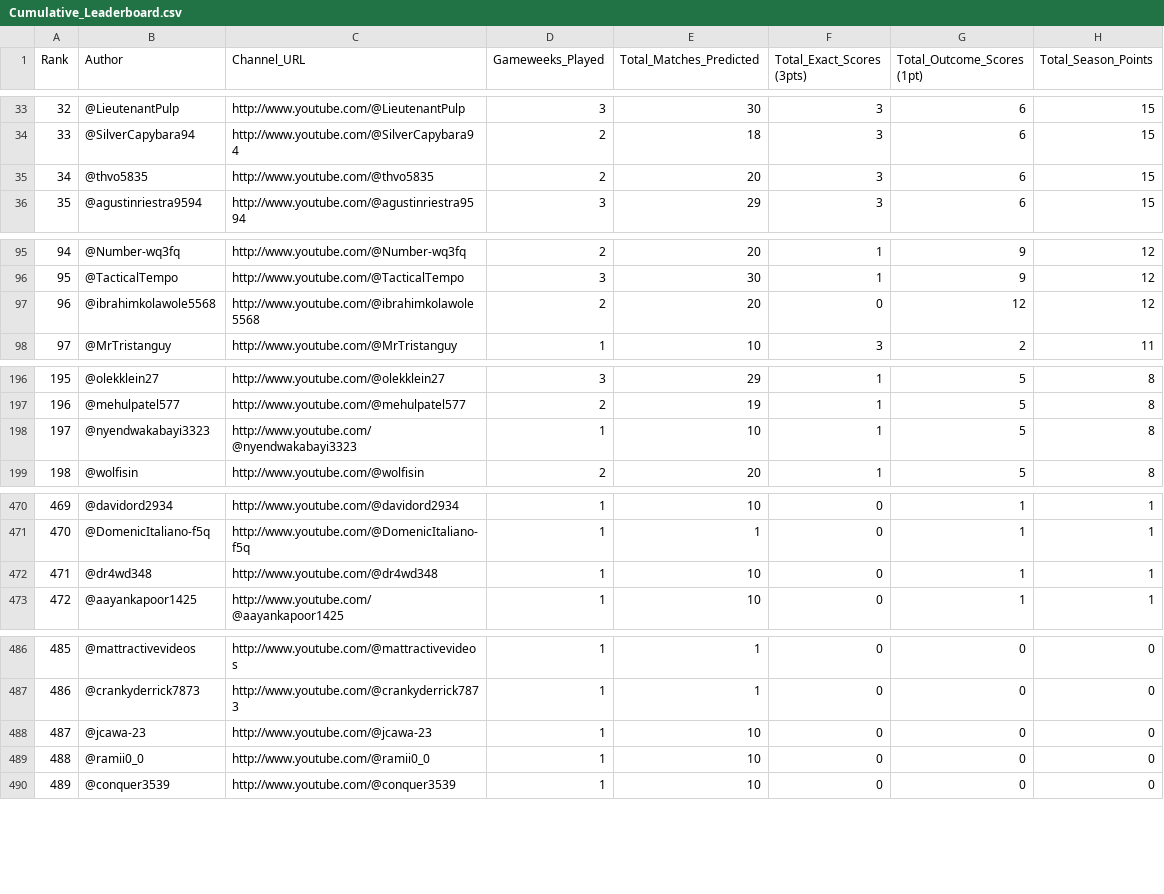
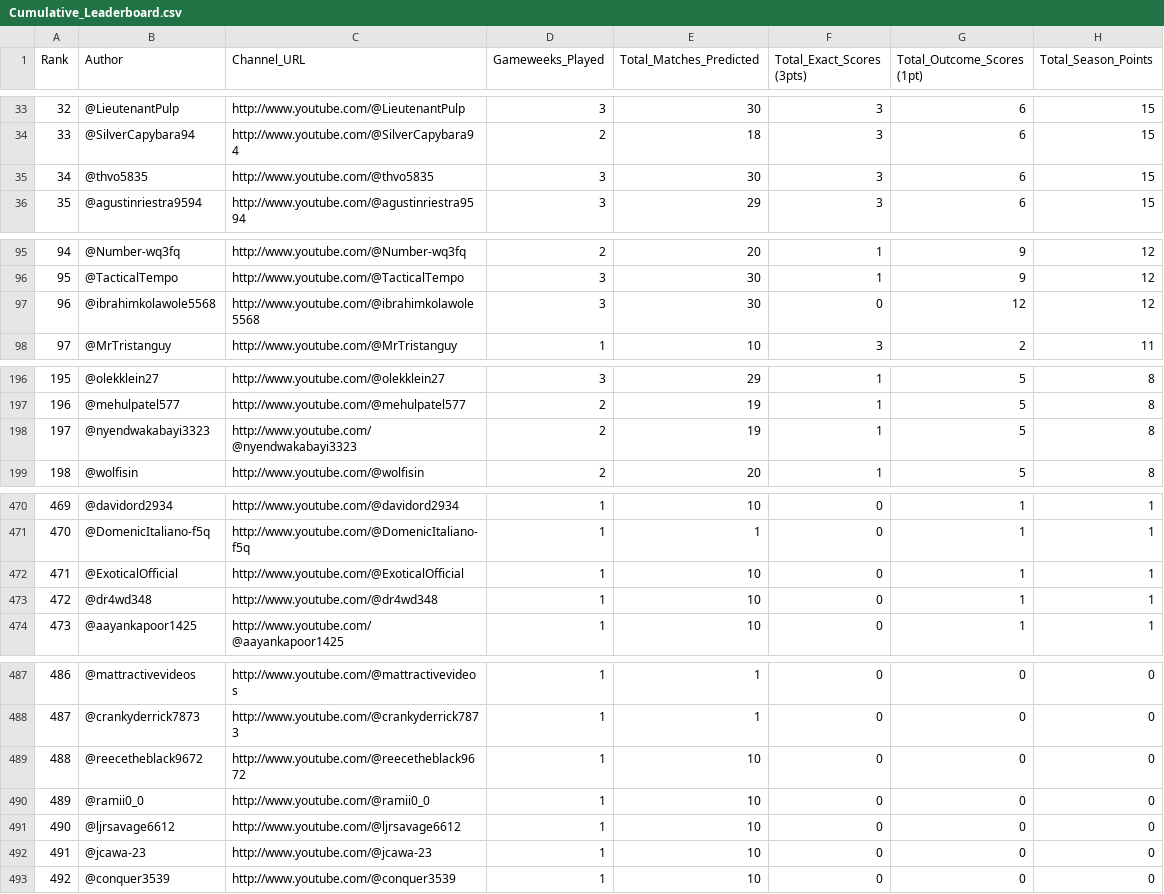
Before and after one commit to AviBomb/premier-league-predictions-tracker, a CSV file: exports/Cumulative_Leaderboard.csv, drawn as a sheet; only a part is shown, gaps mark what is left out; addresses are those after the commit; the diff covers the shown part only; the diff names each change by its address in the sheet, - before the commit and + after, or states it on an @@ line.

```diff
--- a/exports/Cumulative_Leaderboard.csv
+++ b/exports/Cumulative_Leaderboard.csv
-D35 (Gameweeks_Played): 2
+D35 (Gameweeks_Played): 3
-E35 (Total_Matches_Predicted): 20
+E35 (Total_Matches_Predicted): 30
-D97 (Gameweeks_Played): 2
+D97 (Gameweeks_Played): 3
-E97 (Total_Matches_Predicted): 20
+E97 (Total_Matches_Predicted): 30
-D198 (Gameweeks_Played): 1
+D198 (Gameweeks_Played): 2
-E198 (Total_Matches_Predicted): 10
+E198 (Total_Matches_Predicted): 19
+row 472: 471 | @ExoticalOfficial | http://www.youtube.com/@ExoticalOfficial | 1 | 10 | 0 | 1 | 1
@@ column A (Rank) renumbered from row 473 down @@
+row 489: 488 | @reecetheblack9672 | http://www.youtube.com/@reecetheblack9672 | 1 | 10 | 0 | 0 | 0
@@ row 489 moved to row 490: 489 @@
+row 491: 490 | @ljrsavage6612 | http://www.youtube.com/@ljrsavage6612 | 1 | 10 | 0 | 0 | 0
```
Also changed, not shown: 1 edited cell elsewhere in this file, data/sample_comments_gw3.csv, exports/GW3_Parsed_Predictions.csv, 6 other files.
